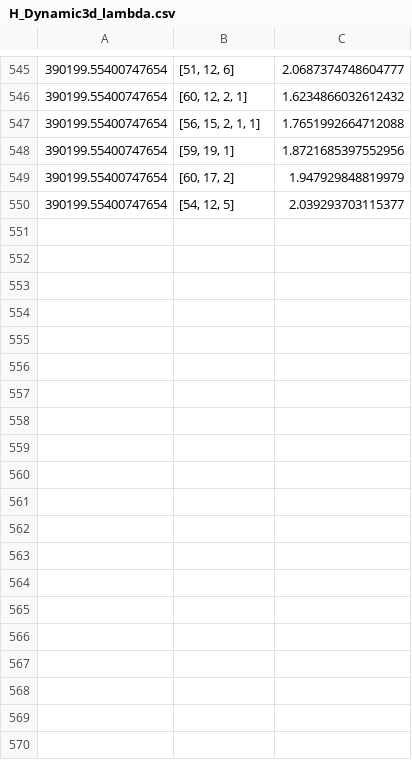
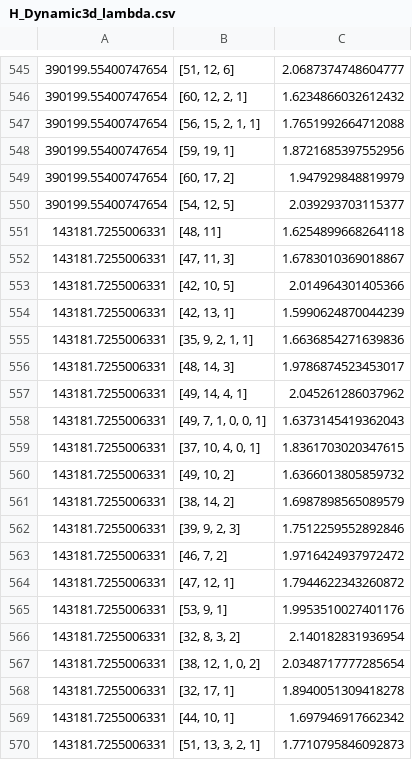
Before and after one commit to hinchilee/Causal_Sets, a CSV file: H_Dynamic3d_lambda.csv, drawn as a sheet; only a part is shown, gaps mark what is left out; the diff covers the shown part only.

Commit message:
Add data

```diff
--- a/H_Dynamic3d_lambda.csv
+++ b/H_Dynamic3d_lambda.csv
@@ -550 +550,21 @@
 390199.55400747654,"[54, 12, 5]",2.039293703115377
+143181.7255006331,"[48, 11]",1.6254899668264118
+143181.7255006331,"[47, 11, 3]",1.6783010369018867
+143181.7255006331,"[42, 10, 5]",2.014964301405366
+143181.7255006331,"[42, 13, 1]",1.5990624870044239
+143181.7255006331,"[35, 9, 2, 1, 1]",1.6636854271639836
+143181.7255006331,"[48, 14, 3]",1.9786874523453017
+143181.7255006331,"[49, 14, 4, 1]",2.045261286037962
+143181.7255006331,"[49, 7, 1, 0, 0, 1]",1.6373145419362043
+143181.7255006331,"[37, 10, 4, 0, 1]",1.8361703020347615
+143181.7255006331,"[49, 10, 2]",1.6366013805859732
+143181.7255006331,"[38, 14, 2]",1.6987898565089579
+143181.7255006331,"[39, 9, 2, 3]",1.7512259552892846
+143181.7255006331,"[46, 7, 2]",1.9716424937972472
+143181.7255006331,"[47, 12, 1]",1.7944622343260872
+143181.7255006331,"[53, 9, 1]",1.9953510027401176
+143181.7255006331,"[32, 8, 3, 2]",2.140182831936954
+143181.7255006331,"[38, 12, 1, 0, 2]",2.0348717777285654
+143181.7255006331,"[32, 17, 1]",1.8940051309418278
+143181.7255006331,"[44, 10, 1]",1.697946917662342
+143181.7255006331,"[51, 13, 3, 2, 1]",1.7710795846092873
```
Also changed, not shown: 24 added rows elsewhere in this file, H_Dynamic3d_v.csv.
